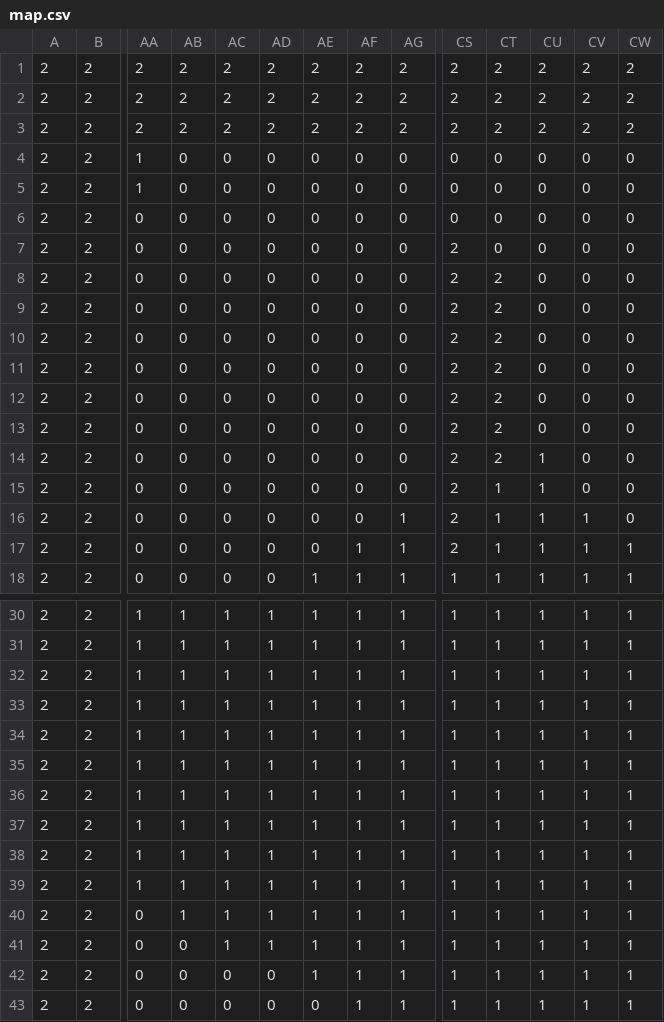
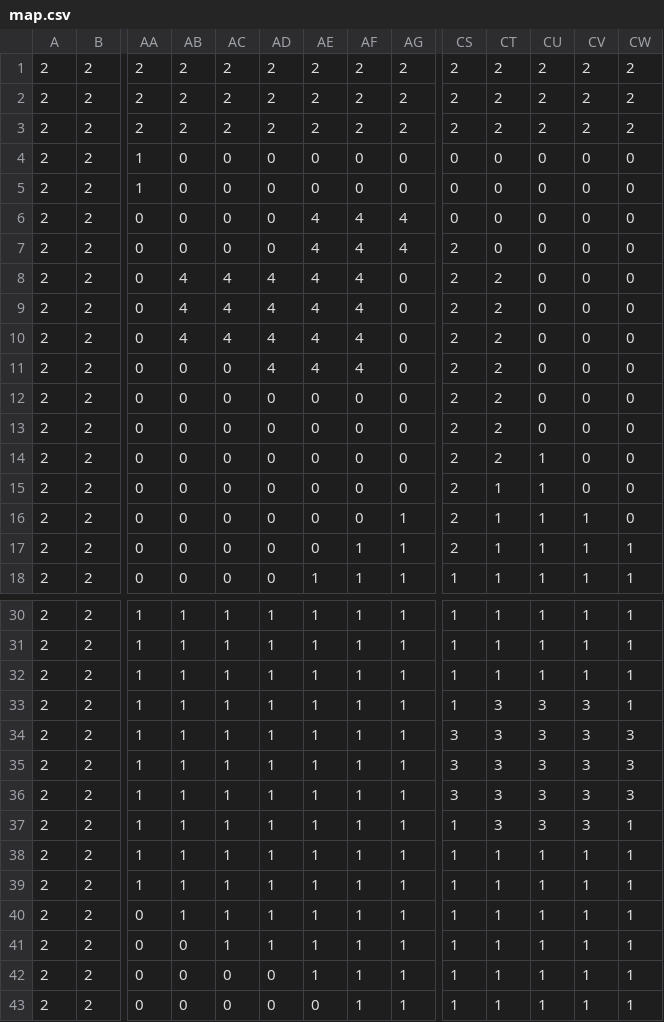
Before and after one commit to Ccucumber12/Challenge2023, a CSV file: maps/azkaban/map.csv, drawn as a sheet; only a part is shown, gaps mark what is left out; the diff names each change by its address in the sheet, - before the commit and + after, or states it on an @@ line.

```diff
--- a/maps/azkaban/map.csv
+++ b/maps/azkaban/map.csv
-AE6:AE11: 0
+AE6:AE11: 4
-AF6:AF11: 0
+AF6:AF11: 4
-AG6:AG7: 0
+AG6:AG7: 4
-AB8:AB10: 0
+AB8:AB10: 4
-AC8:AC10: 0
+AC8:AC10: 4
-AD8:AD11: 0
+AD8:AD11: 4
-CT33:CT37: 1
+CT33:CT37: 3
-CU33:CU37: 1
+CU33:CU37: 3
-CV33:CV37: 1
+CV33:CV37: 3
-CS34:CS36: 1
+CS34:CS36: 3
-CW34:CW36: 1
+CW34:CW36: 3
```
Also changed, not shown: 6 other files.
